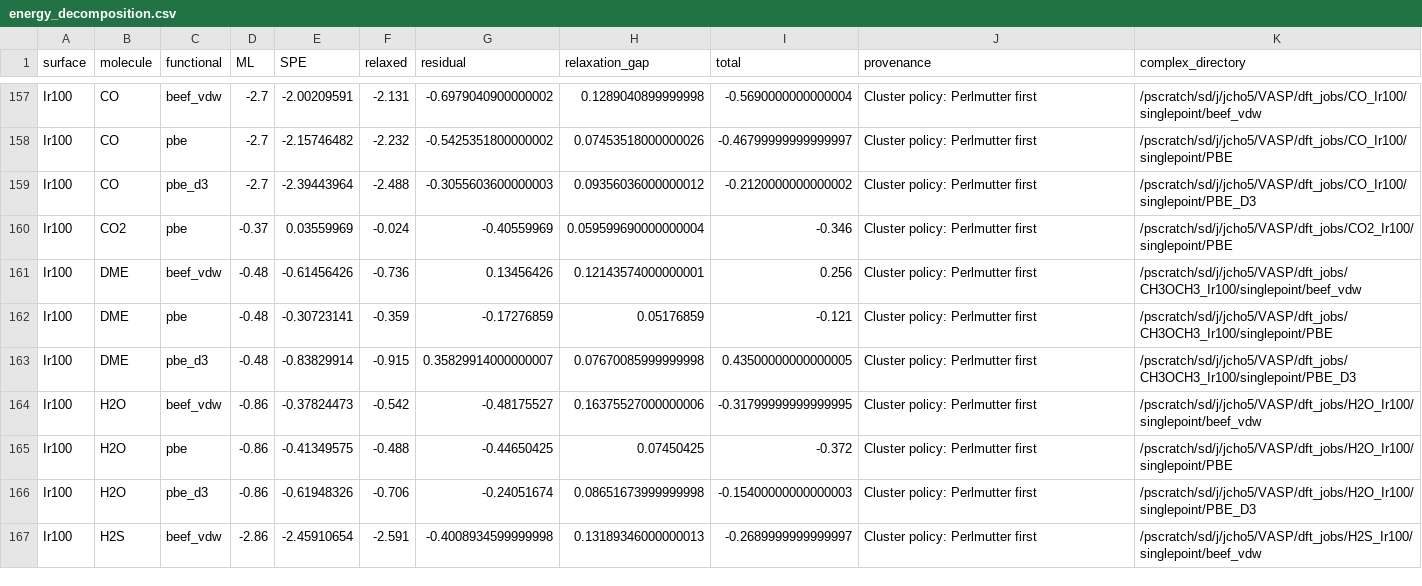
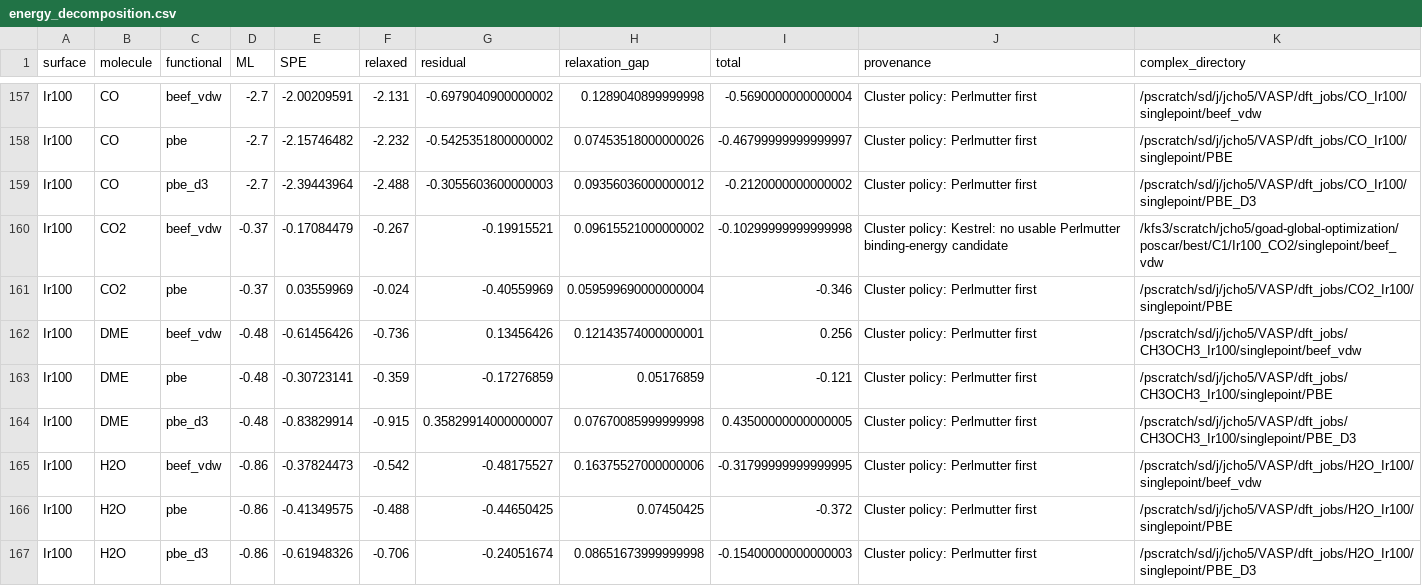
Before and after one commit to chojinwon89/bond-distance-review, a CSV file: energy_decomposition.csv, drawn as a sheet; only a part is shown, gaps mark what is left out; the shorter side is filled out with more unchanged rows.

```diff
--- a/energy_decomposition.csv
+++ b/energy_decomposition.csv
@@ -159,2 +159,3 @@ Ir100,CO,pbe,-2.7,-2.15746482,-2.232,-0.5425351800000002,0.07453518000000026,-0.
 Ir100,CO,pbe_d3,-2.7,-2.39443964,-2.488,-0.3055603600000003,0.09356036000000012,-0.2120000000000002,Cluster policy: Perlmutter first,/pscratch/sd/j/jcho5/VASP/dft_jobs/CO_Ir100/singlepoint/PBE_D3
+Ir100,CO2,beef_vdw,-0.37,-0.17084479,-0.267,-0.19915521,0.09615521000000002,-0.10299999999999998,Cluster policy: Kestrel: no usable Perlmutter binding-energy candidate,/kfs3/scratch/jcho5/goad-global-optimization/poscar/best/C1/Ir100_CO2/singlepoint/beef_vdw
 Ir100,CO2,pbe,-0.37,0.03559969,-0.024,-0.40559969,0.059599690000000004,-0.346,Cluster policy: Perlmutter first,/pscratch/sd/j/jcho5/VASP/dft_jobs/CO2_Ir100/singlepoint/PBE
```
Also changed, not shown: dft_completion_coverage.csv, energy_decomposition_summary.csv, 41 other files.
